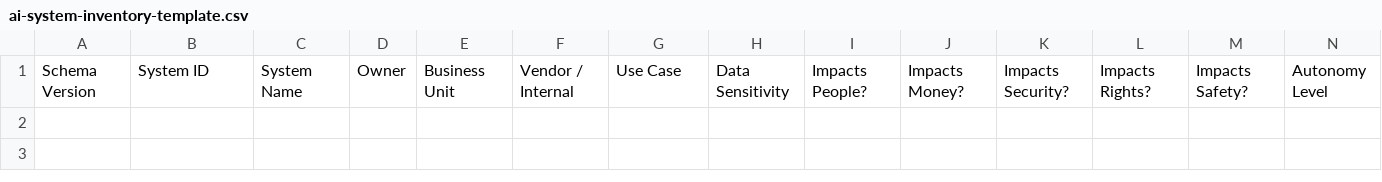
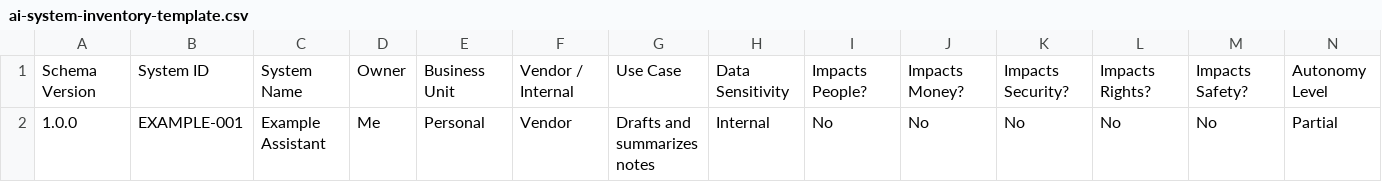
Before and after one commit to GLOBAL-AI-GOVERNANCE/global-ai-governance-toolkit, a CSV file: spreadsheets/ai-system-inventory-template.csv, drawn as a sheet; only a part is shown; rows hold the shown columns only; the diff names each change by its address in the sheet, - before the commit and + after, or states it on an @@ line.

Commit message:
Fix UAT inventory defects; Lead Agent + interop; MI 1.6.0 (#101)
Blank Schema Version cells default to 1.0.0; the inventory template ships an
example row; evaluation time rejects impossible calendar dates; Decision Pack
copy no longer claims the handoff is manifest-listed; Maturity import validates
before replace with an accessible error; findings cards show system name/ID.
Machine interface 1.6.0, Lead Agent console, interoperability page, bootstrap.sh,
and operator-accurate Level 4 / passport wording. Regression tests included.

```diff
--- a/spreadsheets/ai-system-inventory-template.csv
+++ b/spreadsheets/ai-system-inventory-template.csv
+row 2: 1.0.0 | EXAMPLE-001 | Example Assistant | Me | Personal | Vendor | Drafts and summarizes notes | Internal | No | No | No | No | No | Partial
```
Also changed, not shown: web/ai-system-inventory-template.csv, 34 other files.
